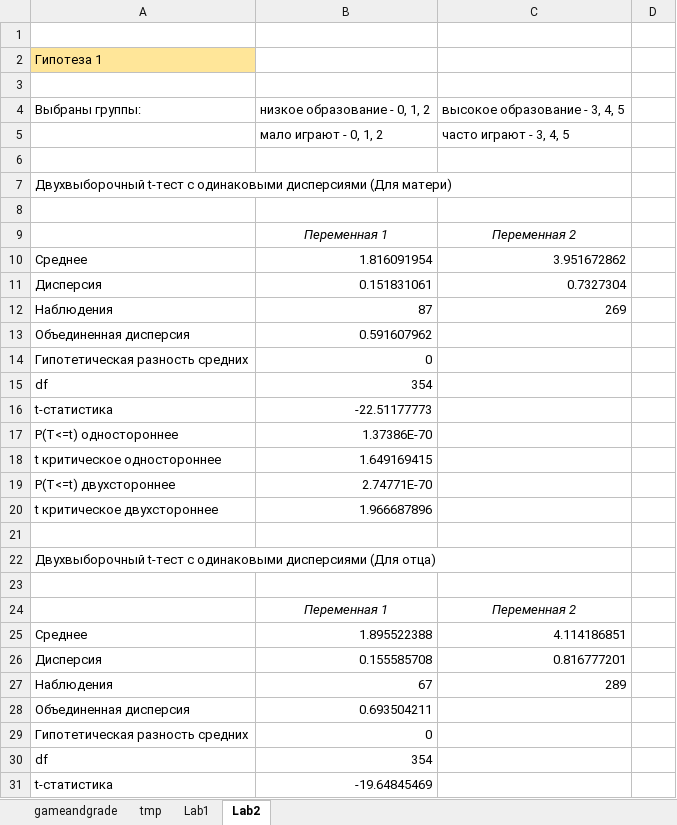
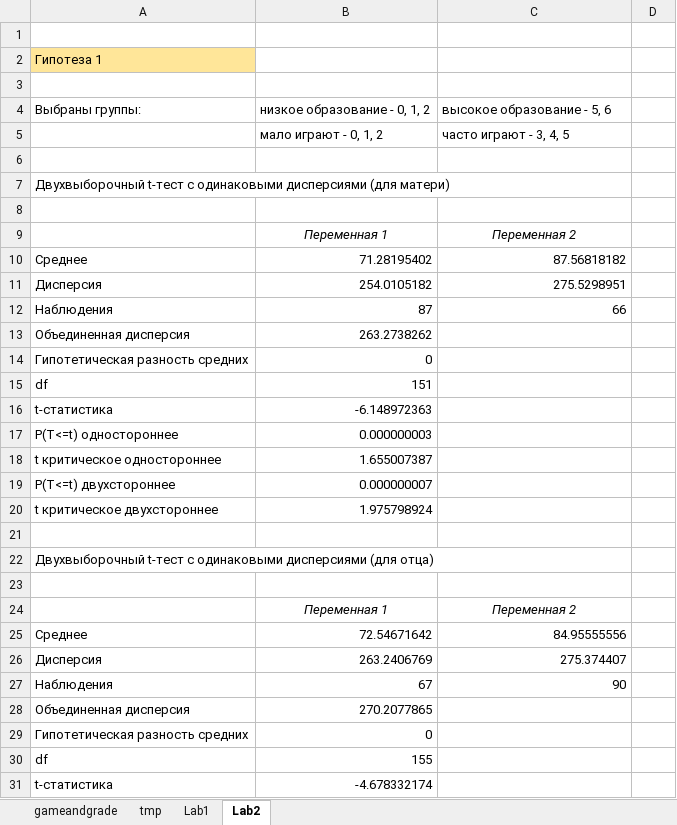
Before and after one commit to chsu-SE-2023/krinkin_notes, an Excel workbook: Курс 2/Основы Data Science/Лабораторные/02. Структура и описание данных. Описательные характеристики/gameandgrade.xlsx, sheet Lab2, drawn as a sheet; only a part is shown; values as stored, in another font and other column widths than the file's, no borders; the diff covers the shown part only; the diff names each change by its address in the sheet, - before the commit and + after, or states it on an @@ line.

```diff
--- a/Курс 2/Основы Data Science/Лабораторные/02. Структура и описание данных. Описательные характеристики/gameandgrade.xlsx (sheet Lab2)
+++ b/Курс 2/Основы Data Science/Лабораторные/02. Структура и описание данных. Описательные характеристики/gameandgrade.xlsx (sheet Lab2)
-C4: высокое образование - 3, 4, 5
+C4: высокое образование - 5, 6
-A7: …одинаковыми дисперсиями (Для матери)
+A7: …одинаковыми дисперсиями (для матери)
-B10: 1.816091954
+B10: 71.28195402
-C10: 3.951672862
+C10: 87.56818182
-B11: 0.151831061
+B11: 254.0105182
-C11: 0.7327304
+C11: 275.5298951
-C12: 269
+C12: 66
-B13: 0.591607962
+B13: 263.2738262
-B15: 354
+B15: 151
-B16: -22.51177773
+B16: -6.148972363
-B17: 1.37386E-70
+B17: 0.000000003
-B18: 1.649169415
+B18: 1.655007387
-B19: 2.74771E-70
+B19: 0.000000007
-B20: 1.966687896
+B20: 1.975798924
-A22: …одинаковыми дисперсиями (Для отца)
+A22: …одинаковыми дисперсиями (для отца)
-B25: 1.895522388
+B25: 72.54671642
-C25: 4.114186851
+C25: 84.95555556
-B26: 0.155585708
+B26: 263.2406769
-C26: 0.816777201
+C26: 275.374407
-C27: 289
+C27: 90
-B28: 0.693504211
+B28: 270.2077865
-B30: 354
+B30: 155
-B31: -19.64845469
+B31: -4.678332174
```
Also changed, not shown: 4 edited cells elsewhere in this sheet, 3 other files.
